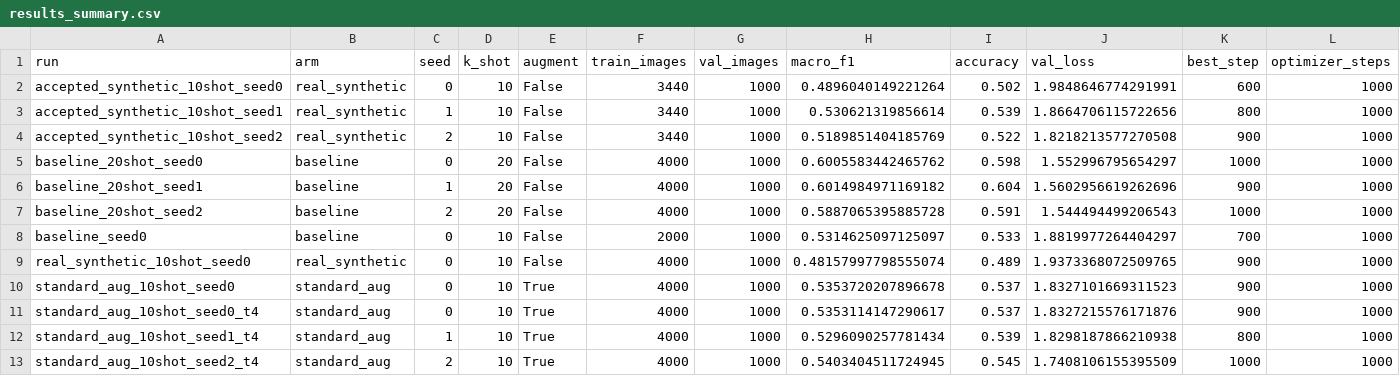
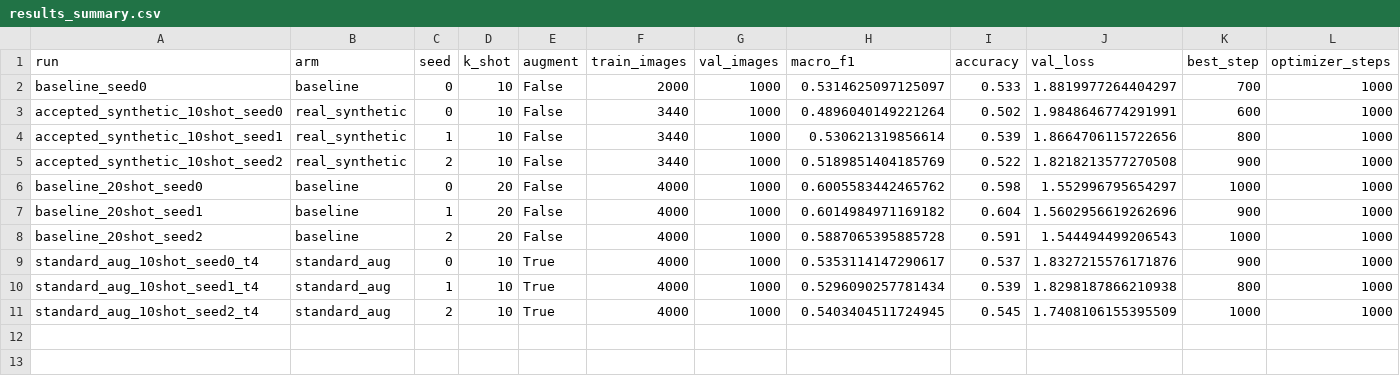
Before and after one commit to safiction/cv-data-augmentation-experiment, a CSV file: reports/classifier/results_summary.csv, drawn as a sheet; only a part is shown; removed rows and columns are numbered as before the commit, all else as after; rows hold the shown columns only; the diff names each change by its address in the sheet, - before the commit and + after, or states it on an @@ line.

Commit message:
chore: organize classifier result artifacts

```diff
--- a/reports/classifier/results_summary.csv
+++ b/reports/classifier/results_summary.csv
@@ row 8 moved to row 2: baseline_seed0 @@
-row 9: real_synthetic_10shot_seed0 | real_synthetic | 0 | 10 | False | 4000 | 1000 | 0.48157997798555074 | 0.489 | 1.9373368072509765 | 900 | 1000
-row 10: standard_aug_10shot_seed0 | standard_aug | 0 | 10 | True | 4000 | 1000 | 0.5353720207896678 | 0.537 | 1.8327101669311523 | 900 | 1000
```
Also changed, not shown: 20 other files.
